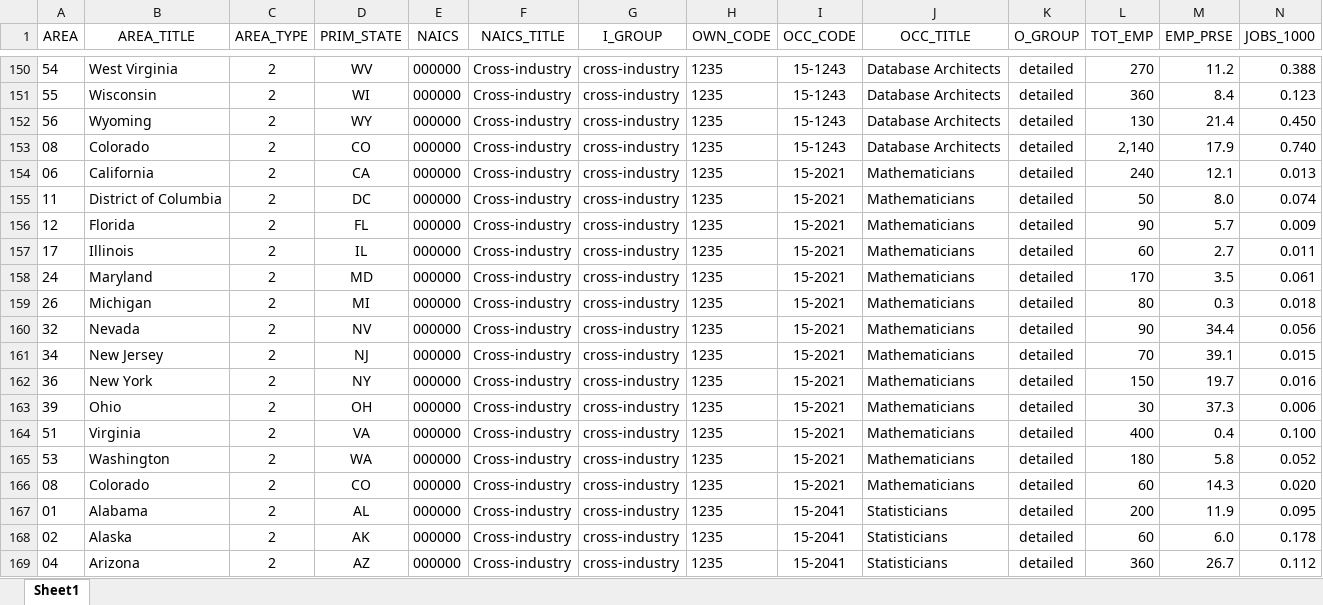
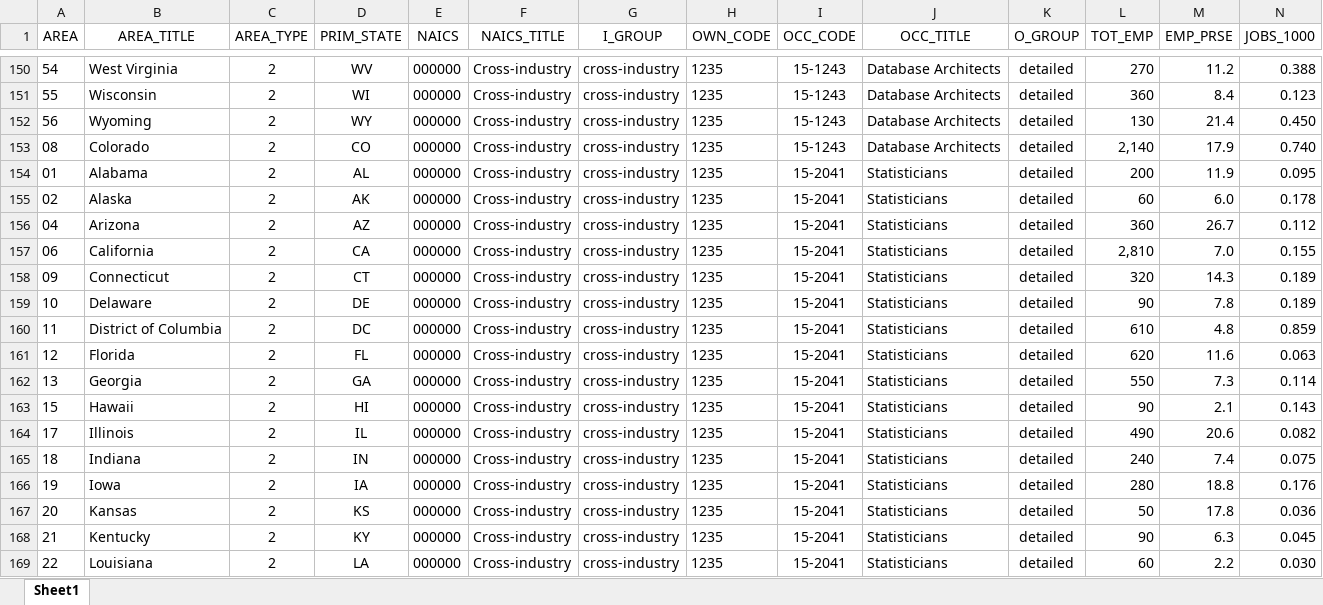
Before and after one commit to greggmaloy/608, an Excel workbook: data608_employment_data_roles.xlsx, sheet Sheet1, drawn as a sheet; only a part is shown, gaps mark what is left out; the shorter side is filled out with more unchanged rows; values as stored, in another font and other column widths than the file's, no borders; rows hold the shown columns only; the diff names each change by its address in the sheet, - before the commit and + after, or states it on an @@ line.

Commit message:
Add files via upload

```diff
--- a/data608_employment_data_roles.xlsx (sheet Sheet1)
+++ b/data608_employment_data_roles.xlsx (sheet Sheet1)
-row 154: 06 | California | 2 | CA | 000000 | Cross-industry | cross-industry | 1235 | 15-2021 | Mathematicians | detailed | 240 | 12.1 | 0.013
-row 155: 11 | District of Columbia | 2 | DC | 000000 | Cross-industry | cross-industry | 1235 | 15-2021 | Mathematicians | detailed | 50 | 8.0 | 0.074
-row 156: 12 | Florida | 2 | FL | 000000 | Cross-industry | cross-industry | 1235 | 15-2021 | Mathematicians | detailed | 90 | 5.7 | 0.009
-row 157: 17 | Illinois | 2 | IL | 000000 | Cross-industry | cross-industry | 1235 | 15-2021 | Mathematicians | detailed | 60 | 2.7 | 0.011
-row 158: 24 | Maryland | 2 | MD | 000000 | Cross-industry | cross-industry | 1235 | 15-2021 | Mathematicians | detailed | 170 | 3.5 | 0.061
-row 159: 26 | Michigan | 2 | MI | 000000 | Cross-industry | cross-industry | 1235 | 15-2021 | Mathematicians | detailed | 80 | 0.3 | 0.018
-row 160: 32 | Nevada | 2 | NV | 000000 | Cross-industry | cross-industry | 1235 | 15-2021 | Mathematicians | detailed | 90 | 34.4 | 0.056
-row 161: 34 | New Jersey | 2 | NJ | 000000 | Cross-industry | cross-industry | 1235 | 15-2021 | Mathematicians | detailed | 70 | 39.1 | 0.015
-row 162: 36 | New York | 2 | NY | 000000 | Cross-industry | cross-industry | 1235 | 15-2021 | Mathematicians | detailed | 150 | 19.7 | 0.016
-row 163: 39 | Ohio | 2 | OH | 000000 | Cross-industry | cross-industry | 1235 | 15-2021 | Mathematicians | detailed | 30 | 37.3 | 0.006
-row 164: 51 | Virginia | 2 | VA | 000000 | Cross-industry | cross-industry | 1235 | 15-2021 | Mathematicians | detailed | 400 | 0.4 | 0.100
-row 165: 53 | Washington | 2 | WA | 000000 | Cross-industry | cross-industry | 1235 | 15-2021 | Mathematicians | detailed | 180 | 5.8 | 0.052
-row 166: 08 | Colorado | 2 | CO | 000000 | Cross-industry | cross-industry | 1235 | 15-2021 | Mathematicians | detailed | 60 | 14.3 | 0.020
```
